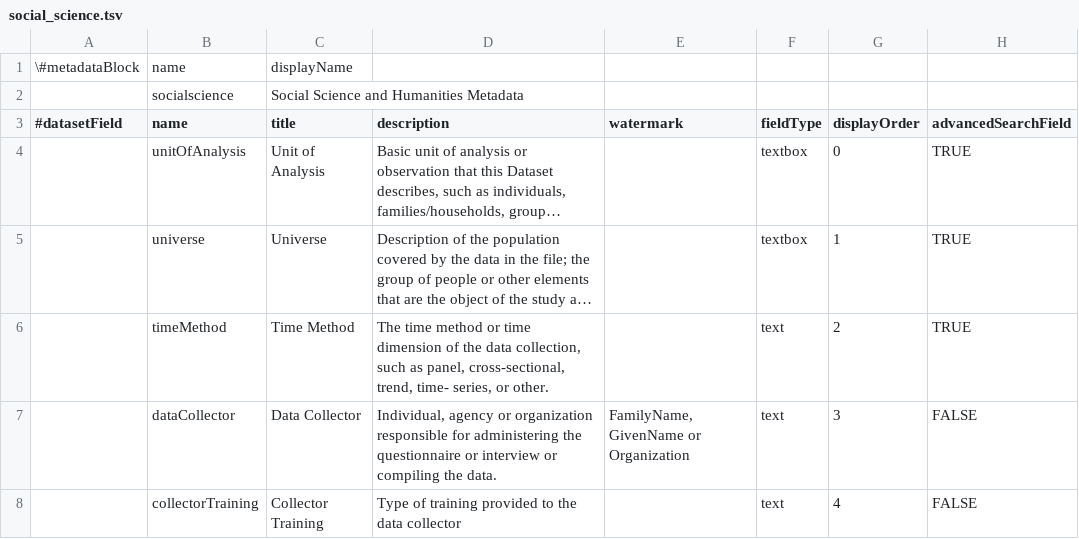
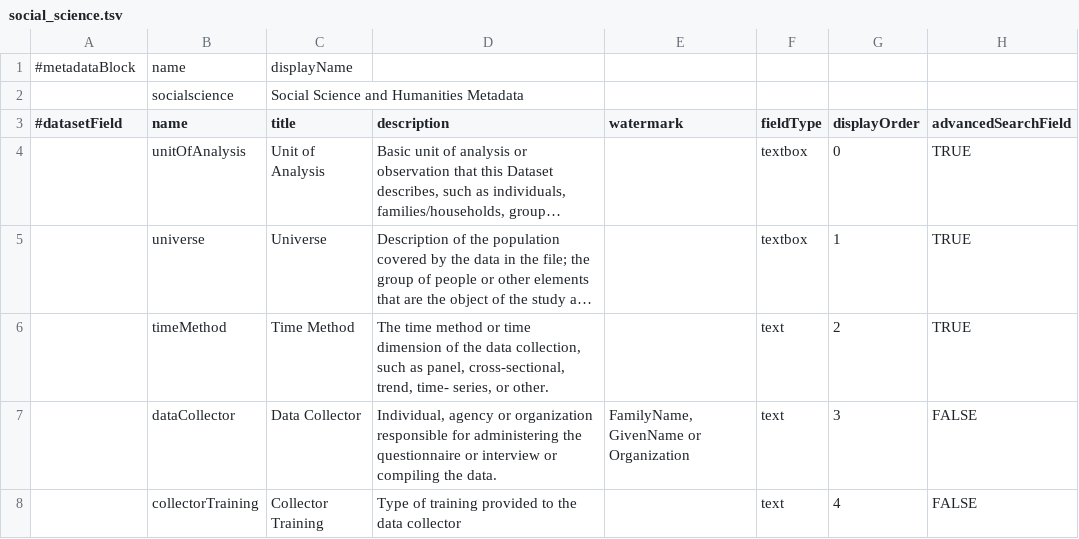
Before and after one commit to IQSS/dataverse, a TSV file: scripts/api/data/metadatablocks/social_science.tsv, drawn as a sheet; only a part is shown; long unchanged cells end in …; the diff names each change by its address in the sheet, - before the commit and + after, or states it on an @@ line.

Commit message:
Fixed typo in tsv

```diff
--- a/scripts/api/data/metadatablocks/social_science.tsv
+++ b/scripts/api/data/metadatablocks/social_science.tsv
-A1 (#datasetField): \#metadataBlock
+A1 (#datasetField): #metadataBlock
```
